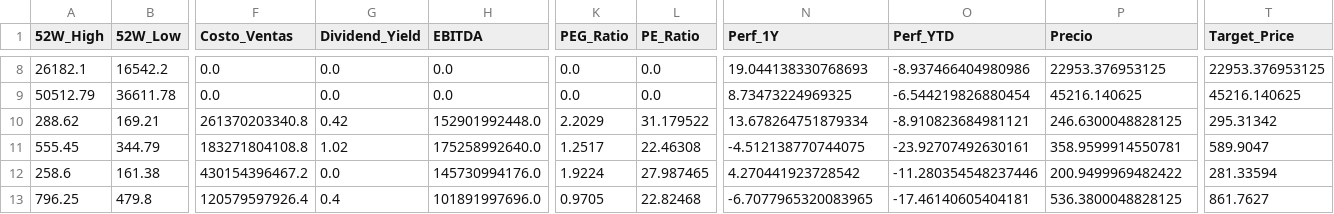
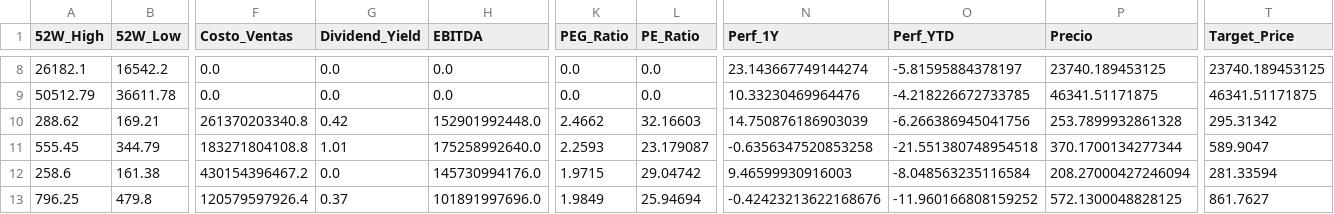
Before and after one commit to nicolasbobadillat/Indicadores, a CSV file: data_kpi.csv, drawn as a sheet; only a part is shown, gaps mark what is left out; the diff covers the shown part only; the diff names each change by its address in the sheet, - before the commit and + after, or states it on an @@ line.

```diff
--- a/data_kpi.csv
+++ b/data_kpi.csv
-N8 (Perf_1Y): 19.044138330768693
+N8 (Perf_1Y): 23.143667749144274
-O8 (Perf_YTD): -8.937466404980986
+O8 (Perf_YTD): -5.81595884378197
-P8 (Precio): 22953.376953125
+P8 (Precio): 23740.189453125
-T8 (Target_Price): 22953.376953125
+T8 (Target_Price): 23740.189453125
-N9 (Perf_1Y): 8.73473224969325
+N9 (Perf_1Y): 10.33230469964476
-O9 (Perf_YTD): -6.544219826880454
+O9 (Perf_YTD): -4.218226672733785
-P9 (Precio): 45216.140625
+P9 (Precio): 46341.51171875
-T9 (Target_Price): 45216.140625
+T9 (Target_Price): 46341.51171875
-K10 (PEG_Ratio): 2.2029
+K10 (PEG_Ratio): 2.4662
-L10 (PE_Ratio): 31.179522
+L10 (PE_Ratio): 32.16603
-N10 (Perf_1Y): 13.678264751879334
+N10 (Perf_1Y): 14.750876186903039
-O10 (Perf_YTD): -8.910823684981121
+O10 (Perf_YTD): -6.266386945041756
-P10 (Precio): 246.6300048828125
+P10 (Precio): 253.7899932861328
-G11 (Dividend_Yield): 1.02
+G11 (Dividend_Yield): 1.01
-K11 (PEG_Ratio): 1.2517
+K11 (PEG_Ratio): 2.2593
-L11 (PE_Ratio): 22.46308
+L11 (PE_Ratio): 23.179087
-N11 (Perf_1Y): -4.512138770744075
+N11 (Perf_1Y): -0.6356347520853258
-O11 (Perf_YTD): -23.92707492630161
+O11 (Perf_YTD): -21.551380748954518
-P11 (Precio): 358.9599914550781
+P11 (Precio): 370.1700134277344
-K12 (PEG_Ratio): 1.9224
+K12 (PEG_Ratio): 1.9715
-L12 (PE_Ratio): 27.987465
+L12 (PE_Ratio): 29.04742
-N12 (Perf_1Y): 4.270441923728542
+N12 (Perf_1Y): 9.46599930916003
-O12 (Perf_YTD): -11.280354548237446
+O12 (Perf_YTD): -8.048563235116584
-P12 (Precio): 200.9499969482422
+P12 (Precio): 208.27000427246094
-G13 (Dividend_Yield): 0.4
+G13 (Dividend_Yield): 0.37
-K13 (PEG_Ratio): 0.9705
+K13 (PEG_Ratio): 1.9849
-L13 (PE_Ratio): 22.82468
+L13 (PE_Ratio): 25.94694
-N13 (Perf_1Y): -6.7077965320083965
+N13 (Perf_1Y): -0.42423213622168676
-O13 (Perf_YTD): -17.46140605404181
+O13 (Perf_YTD): -11.960166808159252
-P13 (Precio): 536.3800048828125
+P13 (Precio): 572.1300048828125
```
Also changed, not shown: 134 edited cells elsewhere in this file, data_history.csv, data_macro.csv.
